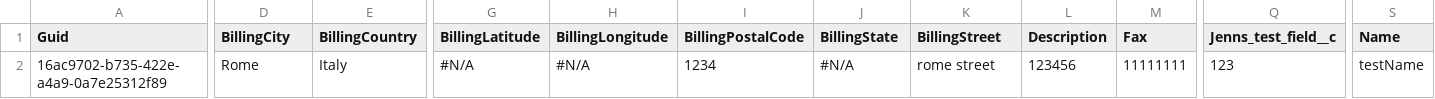
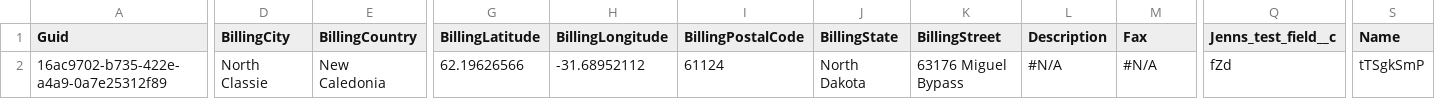
Before and after one commit to lzhdanovich/athenaFields, a CSV file: Account.csv, drawn as a sheet; only a part is shown, gaps mark what is left out; the diff covers the shown part only; the diff names each change by its address in the sheet, - before the commit and + after, or states it on an @@ line.

```diff
--- a/Account.csv
+++ b/Account.csv
-D2 (BillingCity): Rome
+D2 (BillingCity): North Classie
-E2 (BillingCountry): Italy
+E2 (BillingCountry): New Caledonia
-G2 (BillingLatitude): #N/A
+G2 (BillingLatitude): 62.19626566
-H2 (BillingLongitude): #N/A
+H2 (BillingLongitude): -31.68952112
-I2 (BillingPostalCode): 1234
+I2 (BillingPostalCode): 61124
-J2 (BillingState): #N/A
+J2 (BillingState): North Dakota
-K2 (BillingStreet): rome street
+K2 (BillingStreet): 63176 Miguel Bypass
-L2 (Description): 123456
+L2 (Description): #N/A
-M2 (Fax): 11111111
+M2 (Fax): #N/A
-Q2 (Jenns_test_field__c): 123
+Q2 (Jenns_test_field__c): fZd
-S2 (Name): testName
+S2 (Name): tTSgkSmP
```
Also changed, not shown: 13 edited cells elsewhere in this file, Contact.csv, fieldsTest__c.csv, 1 other file.
